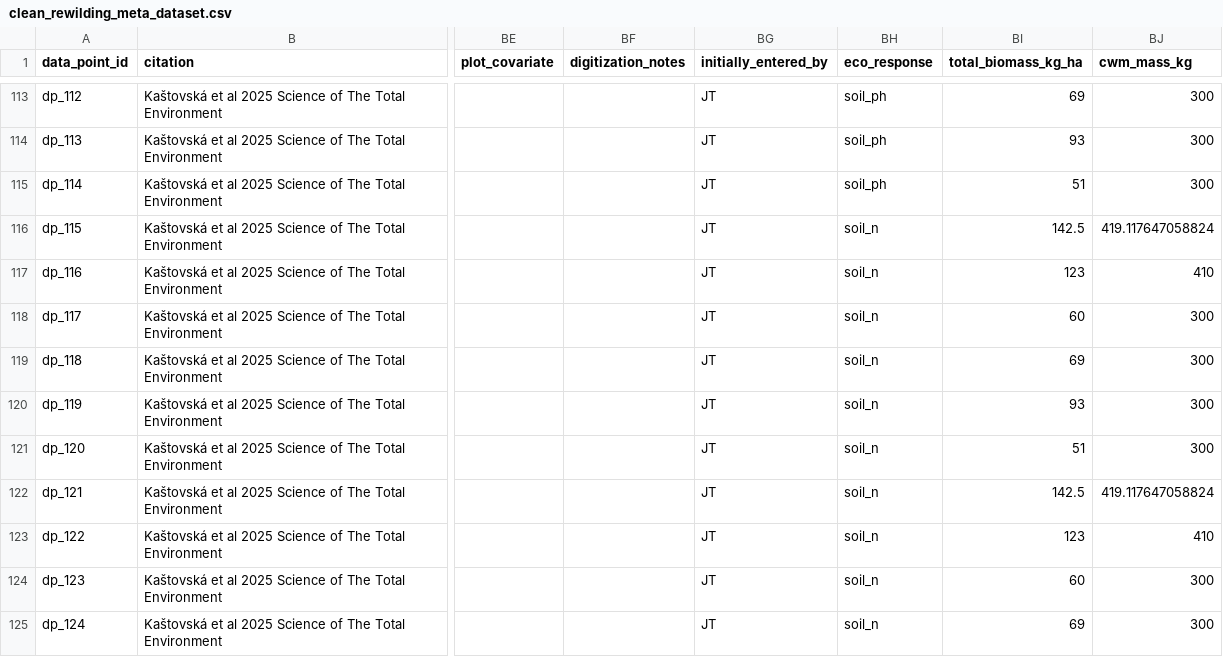
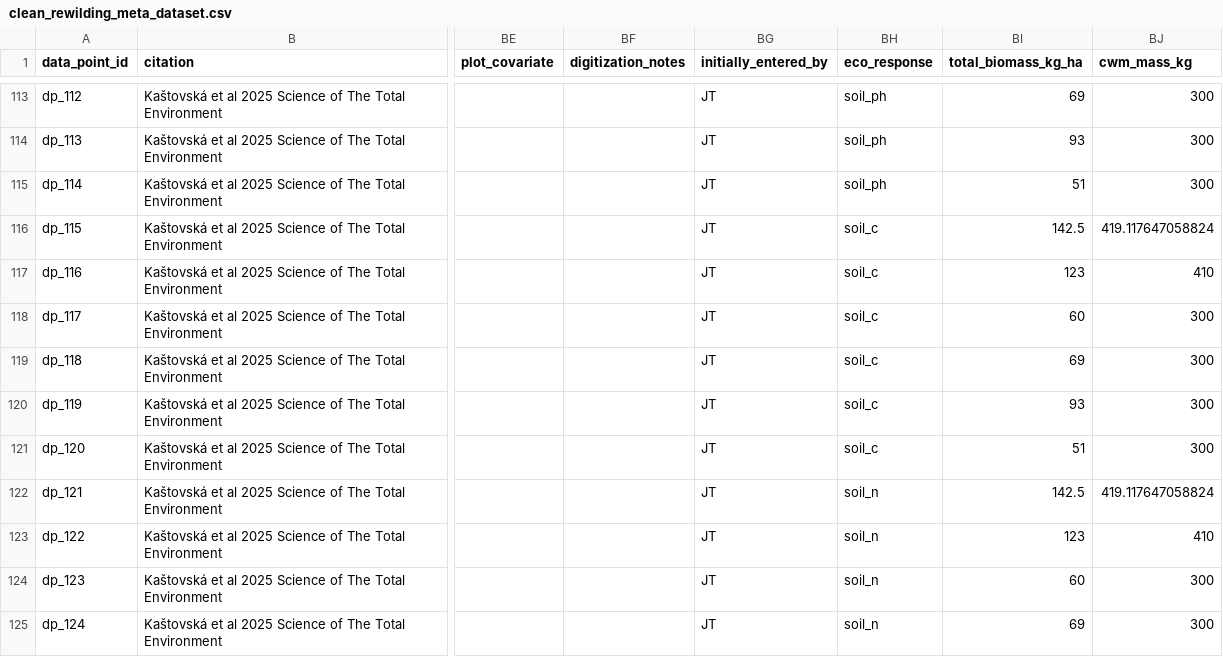
Before and after one commit to JonasTrepel/rewilding_meta, a CSV file: data/processed_data/clean_rewilding_meta_dataset.csv, drawn as a sheet; only a part is shown, gaps mark what is left out; the diff covers the shown part only; the diff names each change by its address in the sheet, - before the commit and + after, or states it on an @@ line.

```diff
--- a/data/processed_data/clean_rewilding_meta_dataset.csv
+++ b/data/processed_data/clean_rewilding_meta_dataset.csv
-BH116:BH121 (eco_response): soil_n
+BH116:BH121 (eco_response): soil_c
```
Also changed, not shown: 49 edited cells elsewhere in this file, data/raw_data/rewilding_meta_raw_dataset - dataset.csv, 7 other files.
